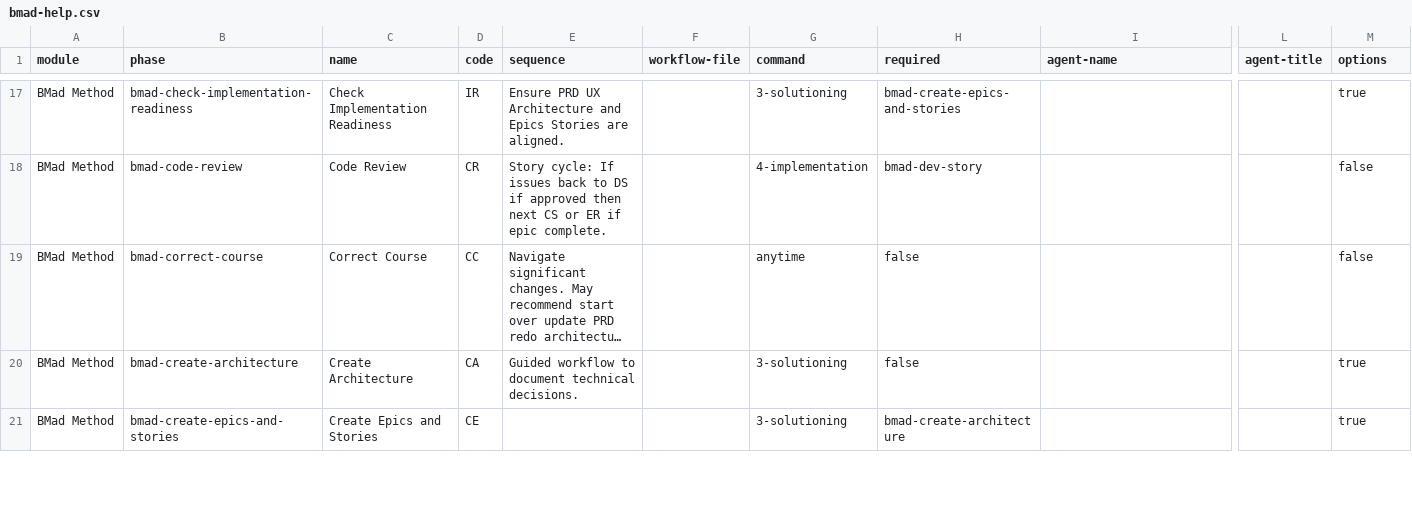
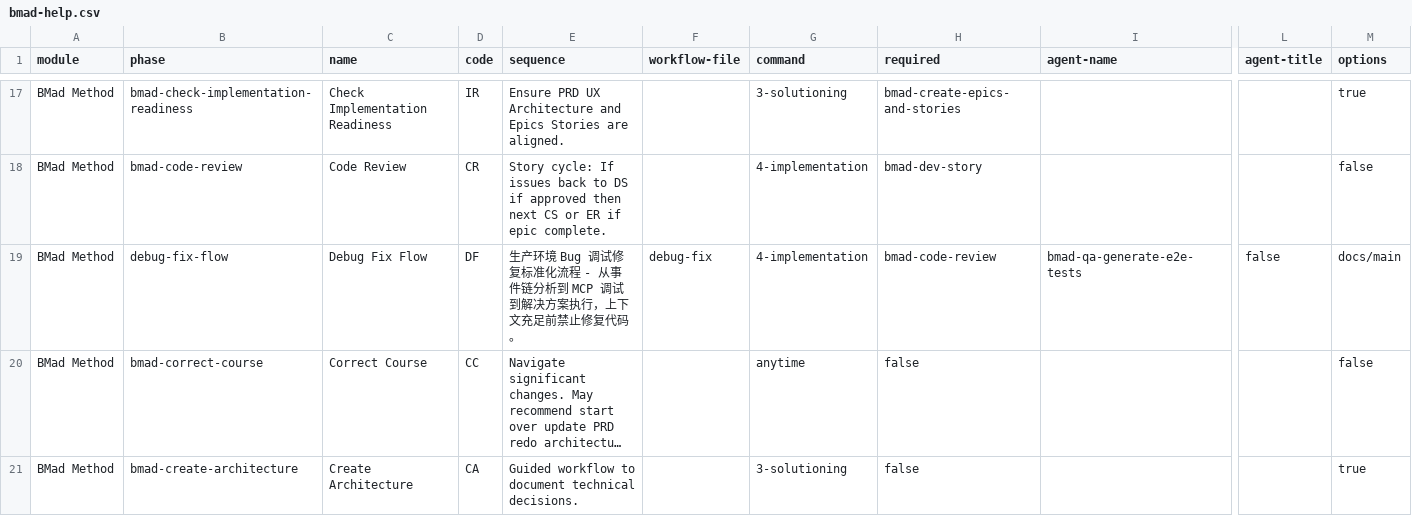
Before and after one commit to JackSmith111977/StyleSnap, a CSV file: _bmad/_config/bmad-help.csv, drawn as a sheet; only a part is shown, gaps mark what is left out; the shorter side is filled out with more unchanged rows; long unchanged cells end in …; rows hold the shown columns only; the diff names each change by its address in the sheet, - before the commit and + after, or states it on an @@ line.

```diff
--- a/_bmad/_config/bmad-help.csv
+++ b/_bmad/_config/bmad-help.csv
+row 19: BMad Method | debug-fix-flow | Debug Fix Flow | DF | 生产环境 Bug 调试修复标准化流程 - 从事件链分析到 MCP 调试到解决方案执行，上下文充足前禁止修复代码。 | debug-fix | 4-implementation | bmad-code-review | bmad-qa-generate-e2e-tests | false | docs/main
```
